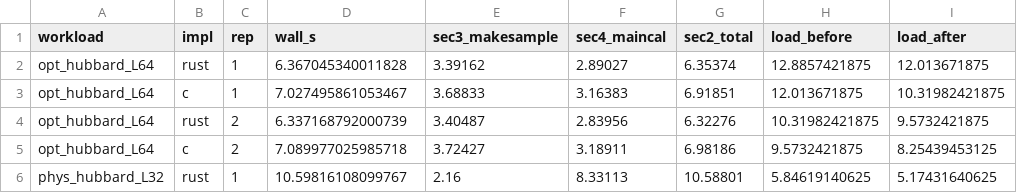
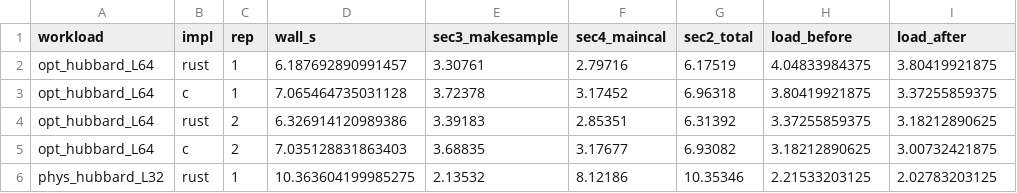
Before and after one commit to AtelierArith/mvmc-rs, a CSV file: benchmark/cpu_round/results/inner479_inner1.csv, drawn as a sheet; only a part is shown; the diff covers the shown part only; the diff names each change by its address in the sheet, - before the commit and + after, or states it on an @@ line.

```diff
--- a/benchmark/cpu_round/results/inner479_inner1.csv
+++ b/benchmark/cpu_round/results/inner479_inner1.csv
-D2 (wall_s): 6.367045340011828
+D2 (wall_s): 6.187692890991457
-E2 (sec3_makesample): 3.39162
+E2 (sec3_makesample): 3.30761
-F2 (sec4_maincal): 2.89027
+F2 (sec4_maincal): 2.79716
-G2 (sec2_total): 6.35374
+G2 (sec2_total): 6.17519
-H2 (load_before): 12.8857421875
+H2 (load_before): 4.04833984375
-I2 (load_after): 12.013671875
+I2 (load_after): 3.80419921875
-D3 (wall_s): 7.027495861053467
+D3 (wall_s): 7.065464735031128
-E3 (sec3_makesample): 3.68833
+E3 (sec3_makesample): 3.72378
-F3 (sec4_maincal): 3.16383
+F3 (sec4_maincal): 3.17452
-G3 (sec2_total): 6.91851
+G3 (sec2_total): 6.96318
-H3 (load_before): 12.013671875
+H3 (load_before): 3.80419921875
-I3 (load_after): 10.31982421875
+I3 (load_after): 3.37255859375
-D4 (wall_s): 6.337168792000739
+D4 (wall_s): 6.326914120989386
-E4 (sec3_makesample): 3.40487
+E4 (sec3_makesample): 3.39183
-F4 (sec4_maincal): 2.83956
+F4 (sec4_maincal): 2.85351
-G4 (sec2_total): 6.32276
+G4 (sec2_total): 6.31392
-H4 (load_before): 10.31982421875
+H4 (load_before): 3.37255859375
-I4 (load_after): 9.5732421875
+I4 (load_after): 3.18212890625
-D5 (wall_s): 7.089977025985718
+D5 (wall_s): 7.035128831863403
-E5 (sec3_makesample): 3.72427
+E5 (sec3_makesample): 3.68835
-F5 (sec4_maincal): 3.18911
+F5 (sec4_maincal): 3.17677
-G5 (sec2_total): 6.98186
+G5 (sec2_total): 6.93082
-H5 (load_before): 9.5732421875
+H5 (load_before): 3.18212890625
-I5 (load_after): 8.25439453125
+I5 (load_after): 3.00732421875
-D6 (wall_s): 10.59816108099767
+D6 (wall_s): 10.363604199985275
-E6 (sec3_makesample): 2.16
+E6 (sec3_makesample): 2.13532
-F6 (sec4_maincal): 8.33113
+F6 (sec4_maincal): 8.12186
-G6 (sec2_total): 10.58801
+G6 (sec2_total): 10.35346
-H6 (load_before): 5.84619140625
+H6 (load_before): 2.21533203125
-I6 (load_after): 5.17431640625
+I6 (load_after): 2.02783203125
```
Also changed, not shown: 4 added rows and 114 edited cells elsewhere in this file, benchmark/cpu_round/results/ab_inner479_1thread_before_after.csv, benchmark/cpu_round/results/inner479_inner16.csv, 17 other files.
